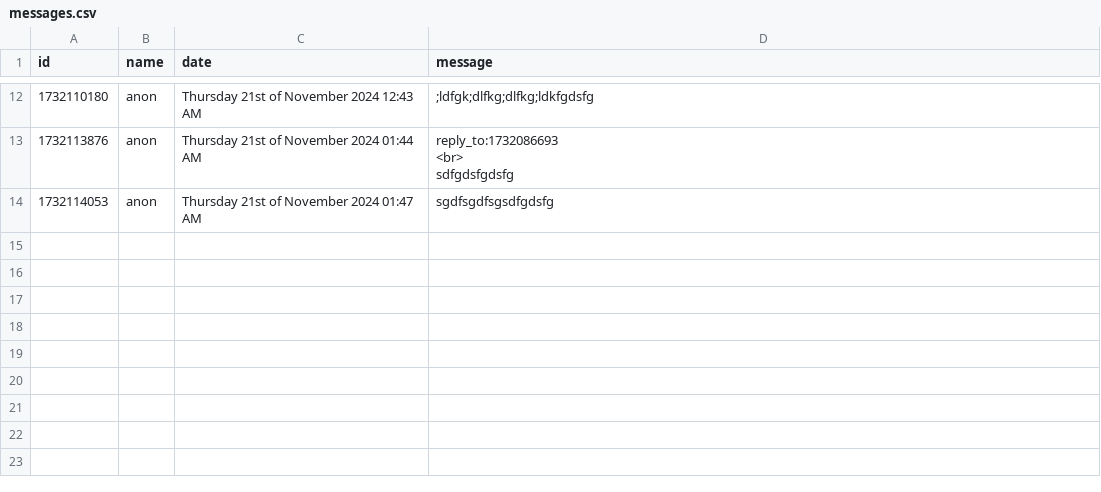
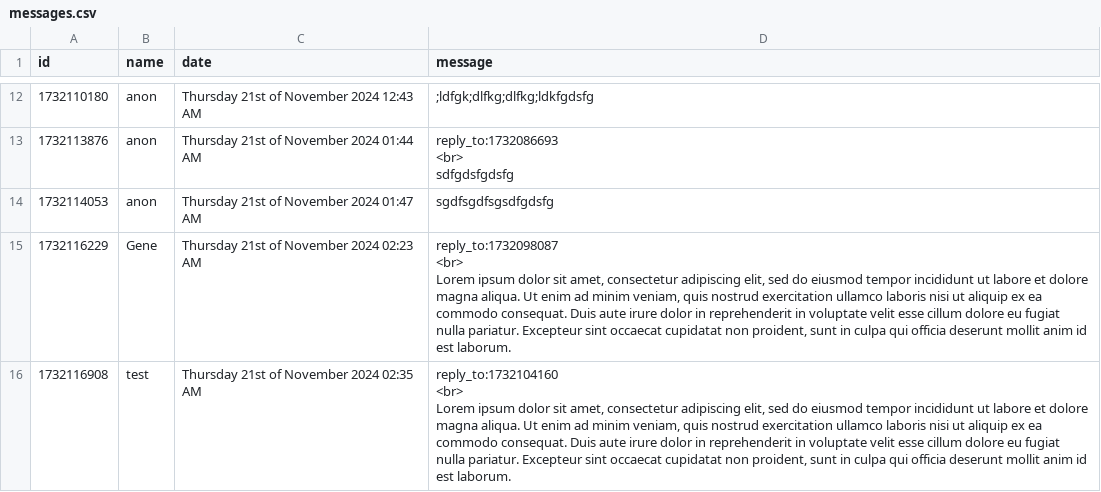
Before and after one commit to yazoink/Comma-Board, a CSV file: misc/csv/messages.csv, drawn as a sheet; only a part is shown, gaps mark what is left out.

```diff
--- a/misc/csv/messages.csv
+++ b/misc/csv/messages.csv
@@ -30 +30,7 @@ sdfgdsfgdsfg"
 1732114053,anon,"Thursday 21st of November 2024 01:47 AM",sgdfsgdfsgsdfgdsfg
+1732116229,Gene,"Thursday 21st of November 2024 02:23 AM","reply_to:1732098087
+<br>
+Lorem ipsum dolor sit amet, consectetur adipiscing elit, sed do eiusmod tempor incididunt ut labore et dolore magna aliqua. Ut enim ad minim veniam, quis nostrud exercitation ullamco laboris nisi ut aliquip ex ea commodo consequat. Duis aute irure dolor in reprehenderit in voluptate velit esse cillum dolore eu fugiat nulla pariatur. Excepteur sint occaecat cupidatat non proident, sunt in culpa qui officia deserunt mollit anim id est laborum."
+1732116908,test,"Thursday 21st of November 2024 02:35 AM","reply_to:1732104160
+<br>
+Lorem ipsum dolor sit amet, consectetur adipiscing elit, sed do eiusmod tempor incididunt ut labore et dolore magna aliqua. Ut enim ad minim veniam, quis nostrud exercitation ullamco laboris nisi ut aliquip ex ea commodo consequat. Duis aute irure dolor in reprehenderit in voluptate velit esse cillum dolore eu fugiat nulla pariatur. Excepteur sint occaecat cupidatat non proident, sunt in culpa qui officia deserunt mollit anim id est laborum."
```
Also changed, not shown: 2 other files.
